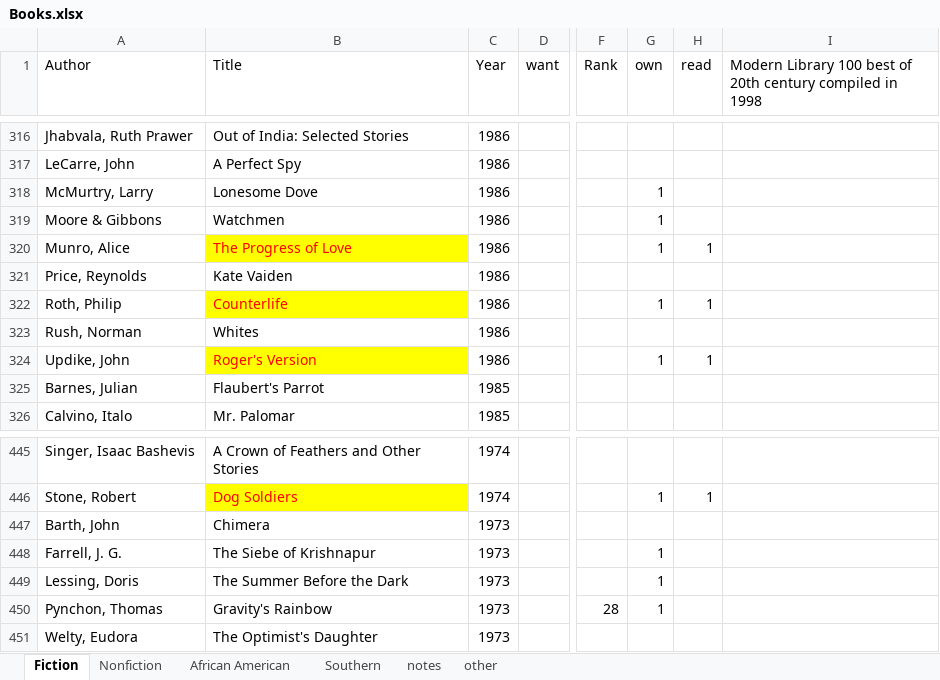
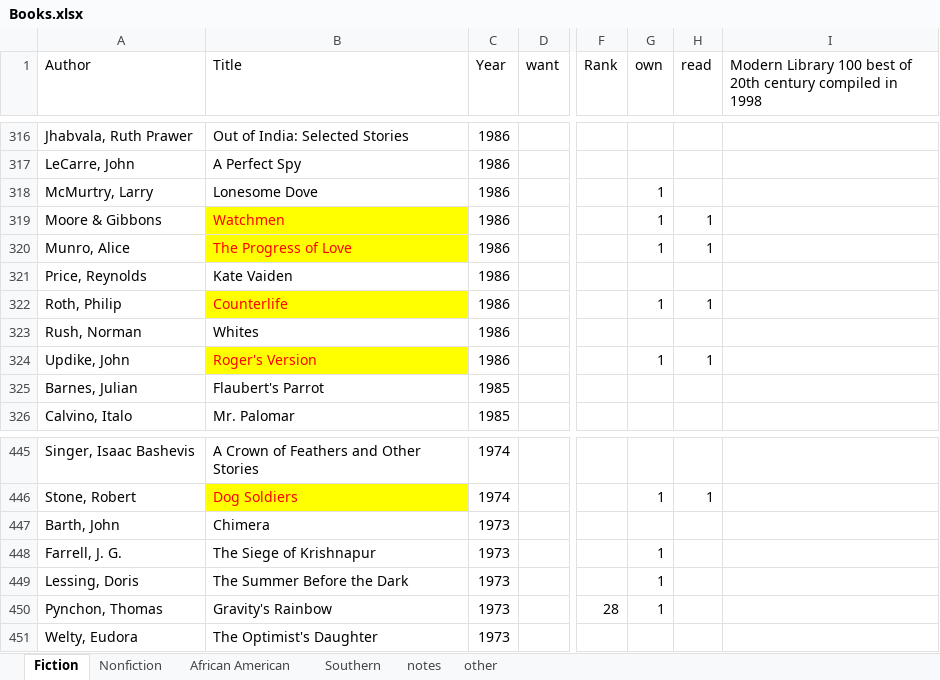
Before and after one commit to karlpolen/great-books, an Excel workbook: Books.xlsx, sheet Fiction, drawn as a sheet; only a part is shown, gaps mark what is left out; values as stored, in another font and other column widths than the file's, no borders; the diff names each change by its address in the sheet, - before the commit and + after, or states it on an @@ line.

Commit message:
read watchmen.  graphic novel of nuclear apocolypse.

```diff
--- a/Books.xlsx (sheet Fiction)
+++ b/Books.xlsx (sheet Fiction)
@@ B319 fill: none → #FFFF00, text colour: black → #FF0000 @@
-H319 (read): (empty)
+H319 (read): 1
-B448 (Title): The Siebe of Krishnapur
+B448 (Title): The Siege of Krishnapur
```
